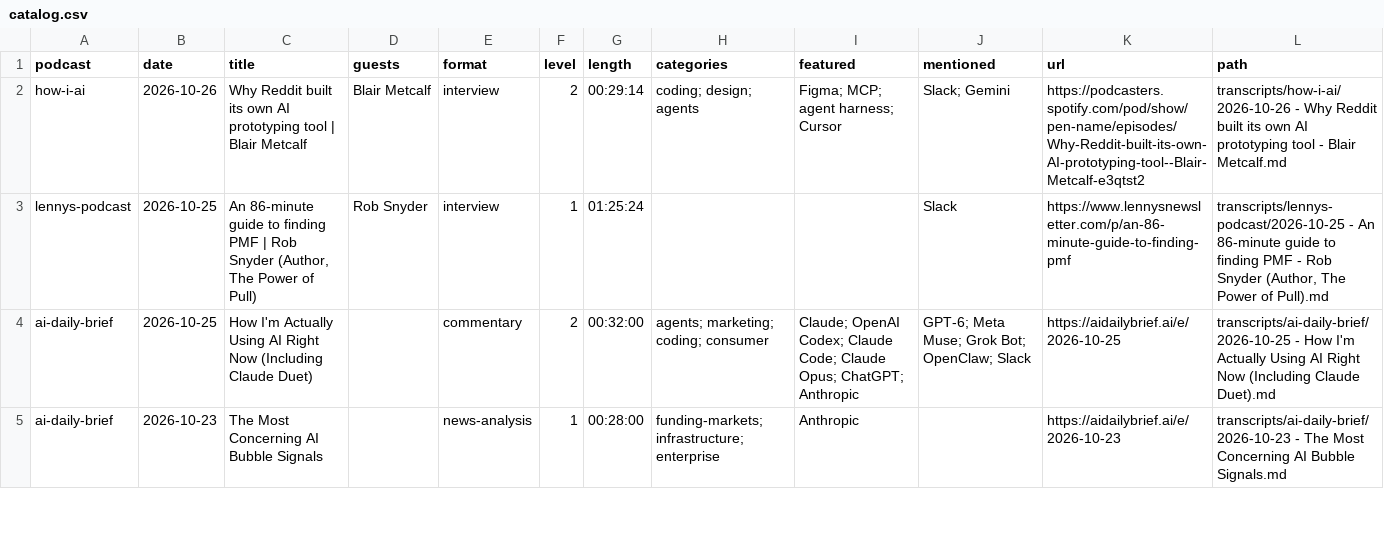
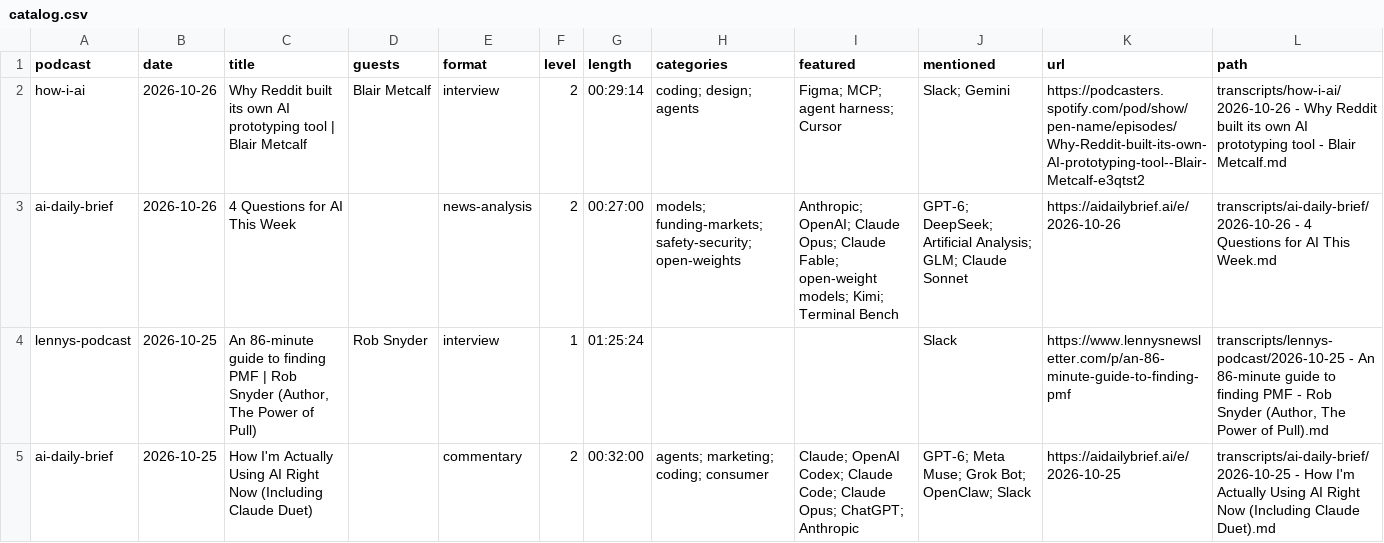
Before and after one commit to NikolasBM/PodScribe, a CSV file: catalog.csv, drawn as a sheet; only a part is shown; the shorter side is filled out with more unchanged rows.

```diff
--- a/catalog.csv
+++ b/catalog.csv
@@ -2,2 +2,3 @@ podcast,date,title,guests,format,level,length,categories,featured,mentioned,url,
 how-i-ai,2026-10-26,Why Reddit built its own AI prototyping tool | Blair Metcalf,Blair Metcalf,interview,2,00:29:14,coding; design; agents,Figma; MCP; agent harness; Cursor,Slack; Gemini,https://podcasters.spotify.com/pod/show/pen-name/episodes/Why-Reddit-built-its-own-AI-prototyping-tool--Blair-Metcalf-e3qtst2,transcripts/how-i-ai/2026-10-26 - Why Reddit built its own AI prototyping tool - Blair Metcalf.md
+ai-daily-brief,2026-10-26,4 Questions for AI This Week,,news-analysis,2,00:27:00,models; funding-markets; safety-security; open-weights,Anthropic; OpenAI; Claude Opus; Claude Fable; open-weight models; Kimi; Terminal Bench,GPT-6; DeepSeek; Artificial Analysis; GLM; Claude Sonnet,https://aidailybrief.ai/e/2026-10-26,transcripts/ai-daily-brief/2026-10-26 - 4 Questions for AI This Week.md
 lennys-podcast,2026-10-25,"An 86-minute guide to finding PMF | Rob Snyder (Author, The Power of Pull)",Rob Snyder,interview,1,01:25:24,,,Slack,https://www.lennysnewsletter.com/p/an-86-minute-guide-to-finding-pmf,"transcripts/lennys-podcast/2026-10-25 - An 86-minute guide to finding PMF - Rob Snyder (Author, The Power of Pull).md"
```
Also changed, not shown: 2 other files.
